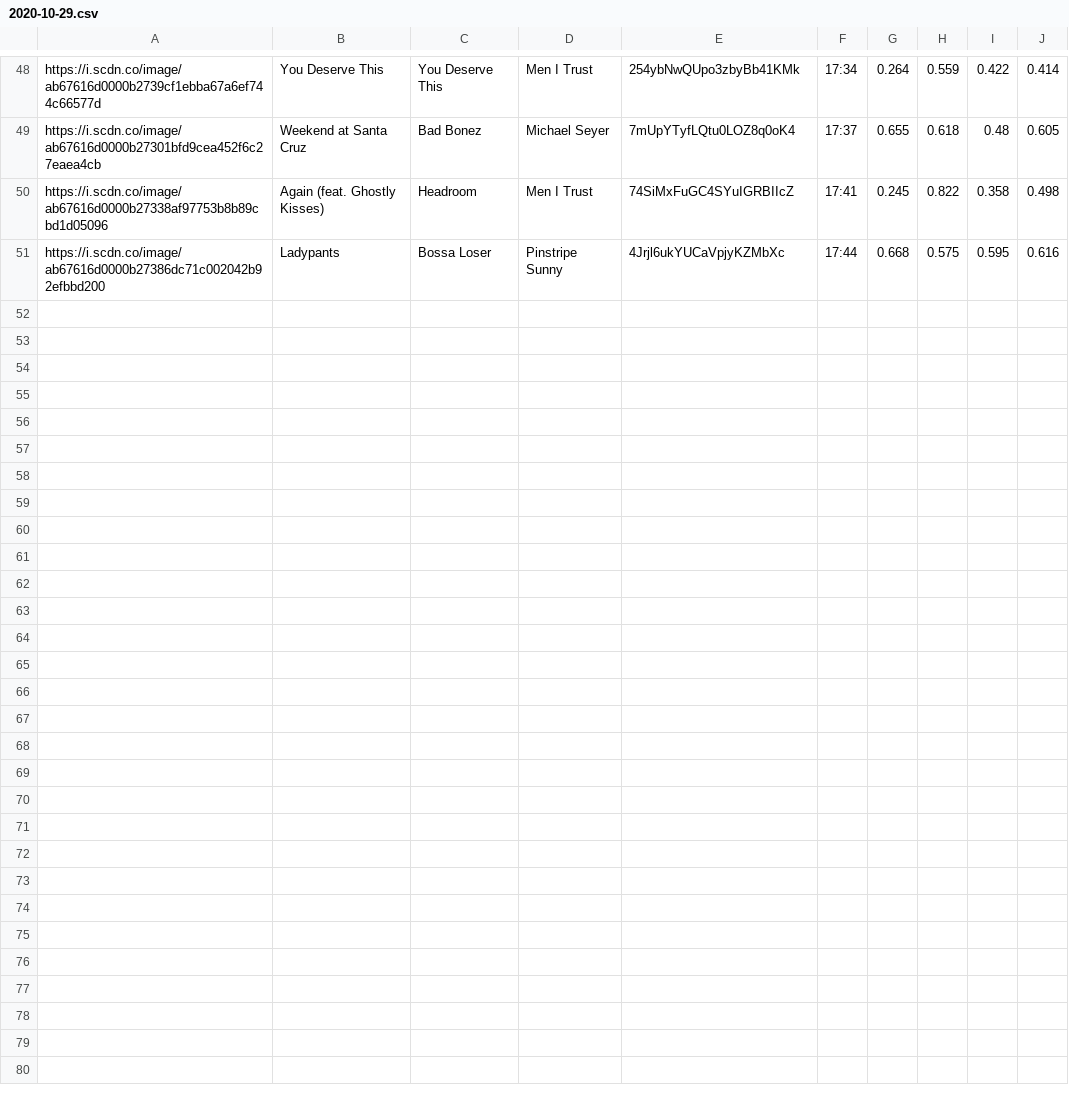
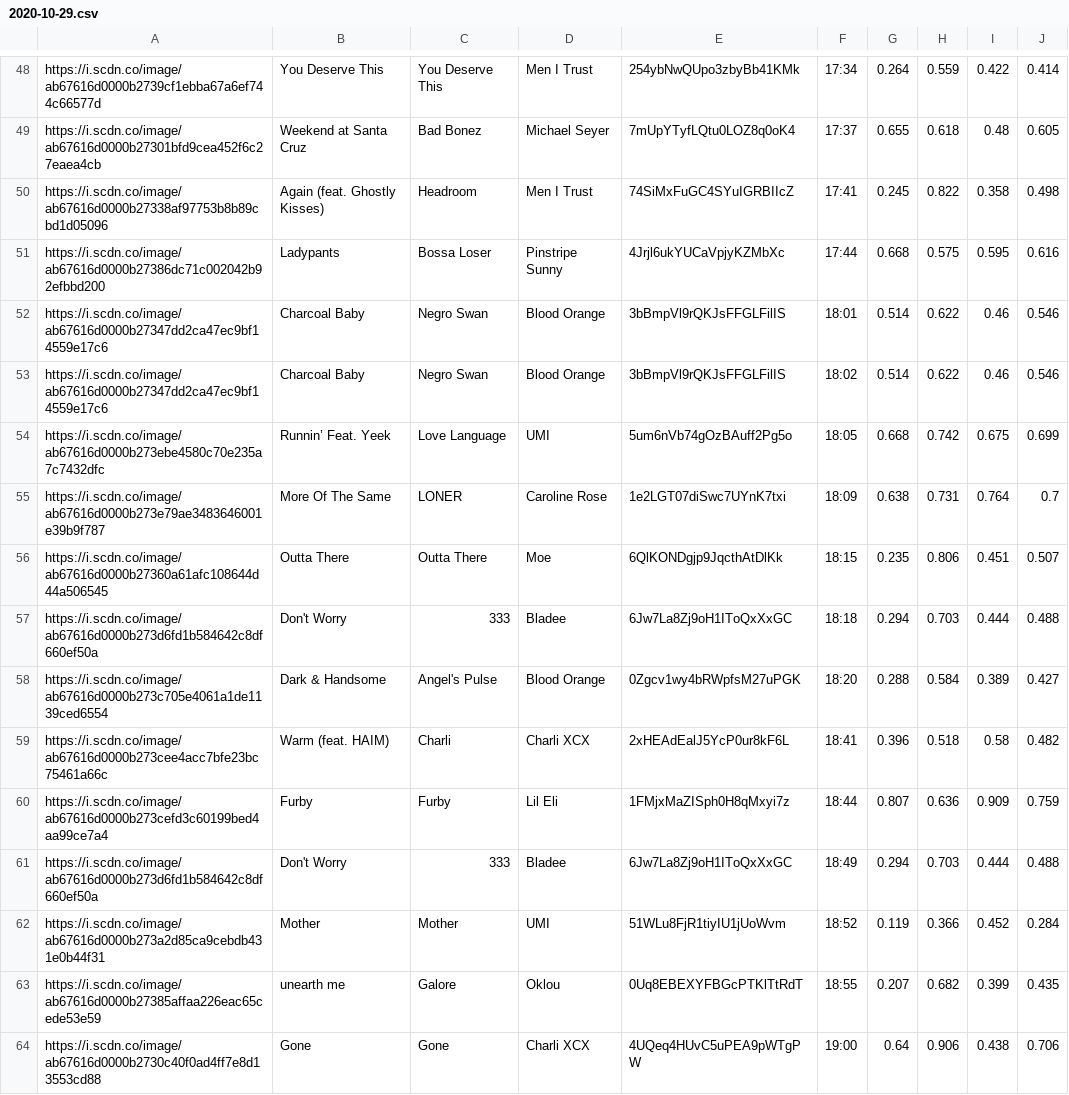
Before and after one commit to trudypainter/spotify-mood, a CSV file: daily-data/2020-10-29.csv, drawn as a sheet; only a part is shown, gaps mark what is left out.

Commit message:
updating daily data 2020-10-29 19:00:03.642121

```diff
--- a/daily-data/2020-10-29.csv
+++ b/daily-data/2020-10-29.csv
@@ -51 +51,14 @@ https://i.scdn.co/image/ab67616d0000b27338af97753b8b89cbd1d05096,Again (feat. Gh
 https://i.scdn.co/image/ab67616d0000b27386dc71c002042b92efbbd200,Ladypants,Bossa Loser,Pinstripe Sunny,4Jrjl6ukYUCaVpjyKZMbXc,17:44,0.668,0.575,0.595,0.616
+https://i.scdn.co/image/ab67616d0000b27347dd2ca47ec9bf14559e17c6,Charcoal Baby,Negro Swan,Blood Orange,3bBmpVl9rQKJsFFGLFilIS,18:01,0.514,0.622,0.46,0.546
+https://i.scdn.co/image/ab67616d0000b27347dd2ca47ec9bf14559e17c6,Charcoal Baby,Negro Swan,Blood Orange,3bBmpVl9rQKJsFFGLFilIS,18:02,0.514,0.622,0.46,0.546
+https://i.scdn.co/image/ab67616d0000b273ebe4580c70e235a7c7432dfc,Runnin’ Feat. Yeek,Love Language,UMI,5um6nVb74gOzBAuff2Pg5o,18:05,0.668,0.742,0.675,0.699
+https://i.scdn.co/image/ab67616d0000b273e79ae3483646001e39b9f787,More Of The Same,LONER,Caroline Rose,1e2LGT07diSwc7UYnK7txi,18:09,0.638,0.731,0.764,0.7
+https://i.scdn.co/image/ab67616d0000b27360a61afc108644d44a506545,Outta There,Outta There,Moe,6QlKONDgjp9JqcthAtDlKk,18:15,0.235,0.806,0.451,0.507
+https://i.scdn.co/image/ab67616d0000b273d6fd1b584642c8df660ef50a,Don't Worry,333,Bladee,6Jw7La8Zj9oH1IToQxXxGC,18:18,0.294,0.703,0.444,0.488
+https://i.scdn.co/image/ab67616d0000b273c705e4061a1de1139ced6554,Dark & Handsome,Angel's Pulse,Blood Orange,0Zgcv1wy4bRWpfsM27uPGK,18:20,0.288,0.584,0.389,0.427
+https://i.scdn.co/image/ab67616d0000b273cee4acc7bfe23bc75461a66c,Warm (feat. HAIM),Charli,Charli XCX,2xHEAdEalJ5YcP0ur8kF6L,18:41,0.396,0.518,0.58,0.482
+https://i.scdn.co/image/ab67616d0000b273cefd3c60199bed4aa99ce7a4,Furby,Furby,Lil Eli,1FMjxMaZISph0H8qMxyi7z,18:44,0.807,0.636,0.909,0.759
+https://i.scdn.co/image/ab67616d0000b273d6fd1b584642c8df660ef50a,Don't Worry,333,Bladee,6Jw7La8Zj9oH1IToQxXxGC,18:49,0.294,0.703,0.444,0.488
+https://i.scdn.co/image/ab67616d0000b273a2d85ca9cebdb431e0b44f31,Mother,Mother,UMI,51WLu8FjR1tiyIU1jUoWvm,18:52,0.119,0.366,0.452,0.284
+https://i.scdn.co/image/ab67616d0000b27385affaa226eac65cede53e59,unearth me,Galore,Oklou,0Uq8EBEXYFBGcPTKlTtRdT,18:55,0.207,0.682,0.399,0.435
+https://i.scdn.co/image/ab67616d0000b2730c40f0ad4ff7e8d13553cd88,Gone,Gone,Charli XCX,4UQeq4HUvC5uPEA9pWTgPW,19:00,0.64,0.906,0.438,0.706
```
Also changed, not shown: 2 other files.
